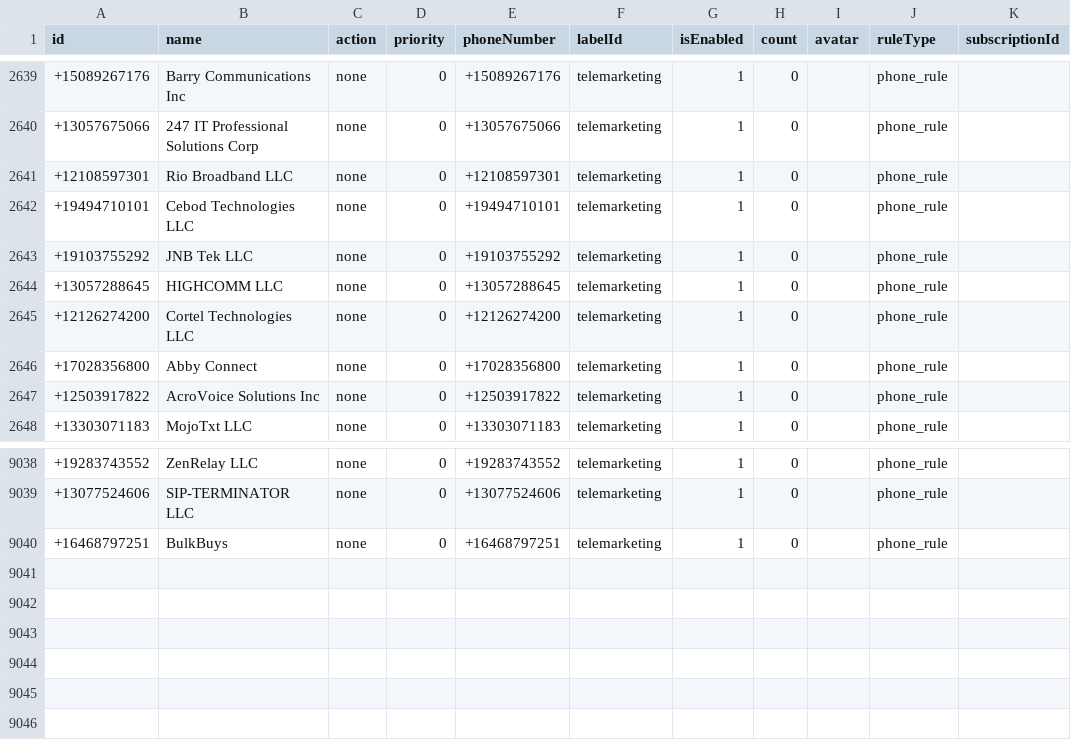
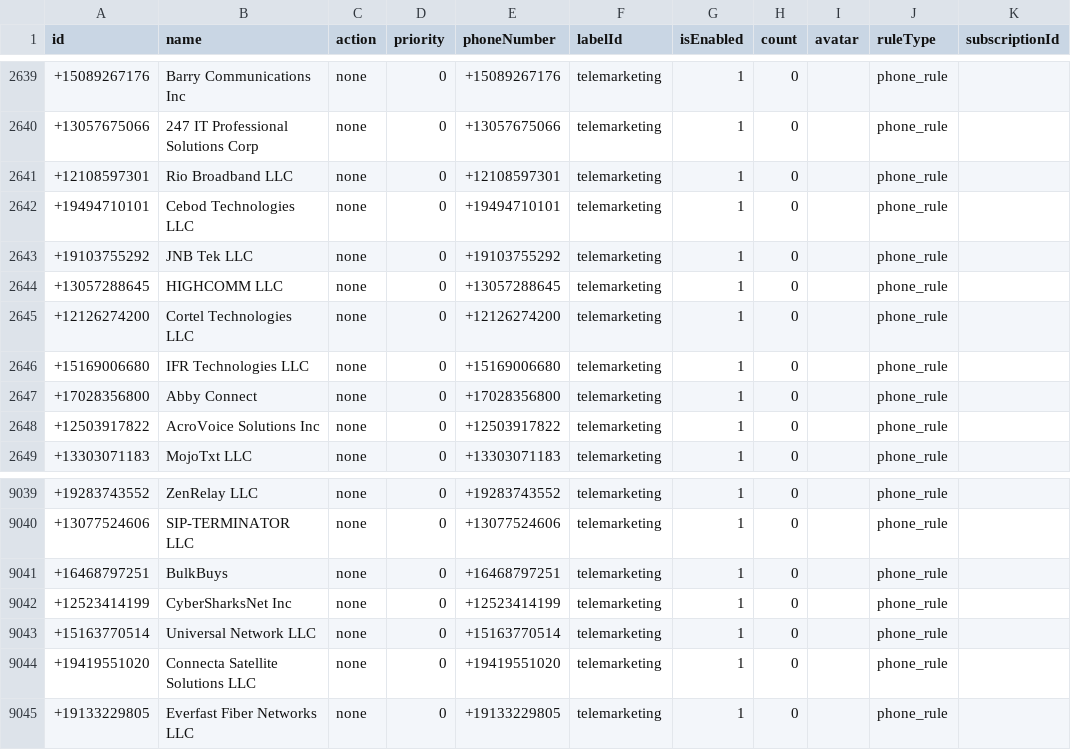
Before and after one commit to choicenew/yourcallrule, a CSV file: US/fcc_processed_data.csv, drawn as a sheet; only a part is shown, gaps mark what is left out.

```diff
--- a/US/fcc_processed_data.csv
+++ b/US/fcc_processed_data.csv
@@ -2645,2 +2645,3 @@ id,name,action,priority,phoneNumber,labelId,isEnabled,count,avatar,ruleType,subs
 +12126274200,Cortel Technologies LLC,none,0,+12126274200,telemarketing,1,0,,phone_rule,
++15169006680,IFR Technologies LLC,none,0,+15169006680,telemarketing,1,0,,phone_rule,
 +17028356800,Abby Connect,none,0,+17028356800,telemarketing,1,0,,phone_rule,
@@ -9040 +9041,5 @@ id,name,action,priority,phoneNumber,labelId,isEnabled,count,avatar,ruleType,subs
 +16468797251,BulkBuys,none,0,+16468797251,telemarketing,1,0,,phone_rule,
++12523414199,CyberSharksNet Inc,none,0,+12523414199,telemarketing,1,0,,phone_rule,
++15163770514,Universal Network LLC,none,0,+15163770514,telemarketing,1,0,,phone_rule,
++19419551020,Connecta Satellite Solutions LLC,none,0,+19419551020,telemarketing,1,0,,phone_rule,
++19133229805,Everfast Fiber Networks LLC,none,0,+19133229805,telemarketing,1,0,,phone_rule,
```
